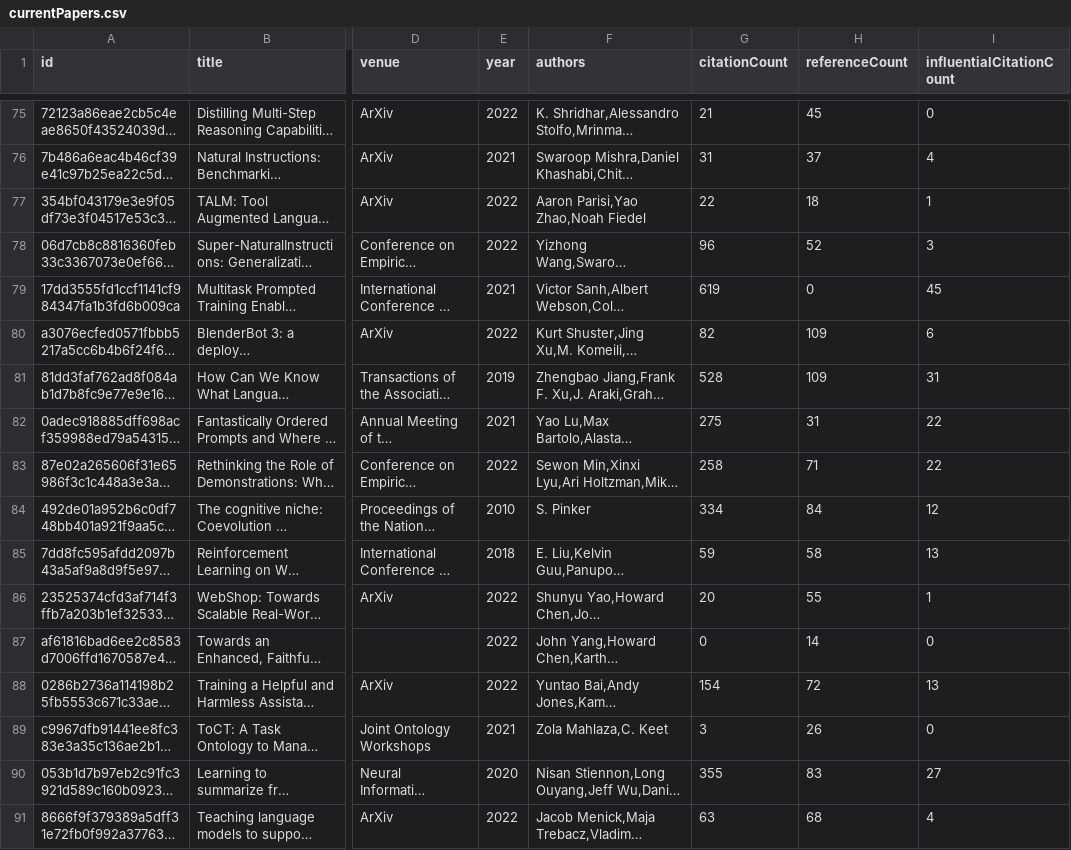
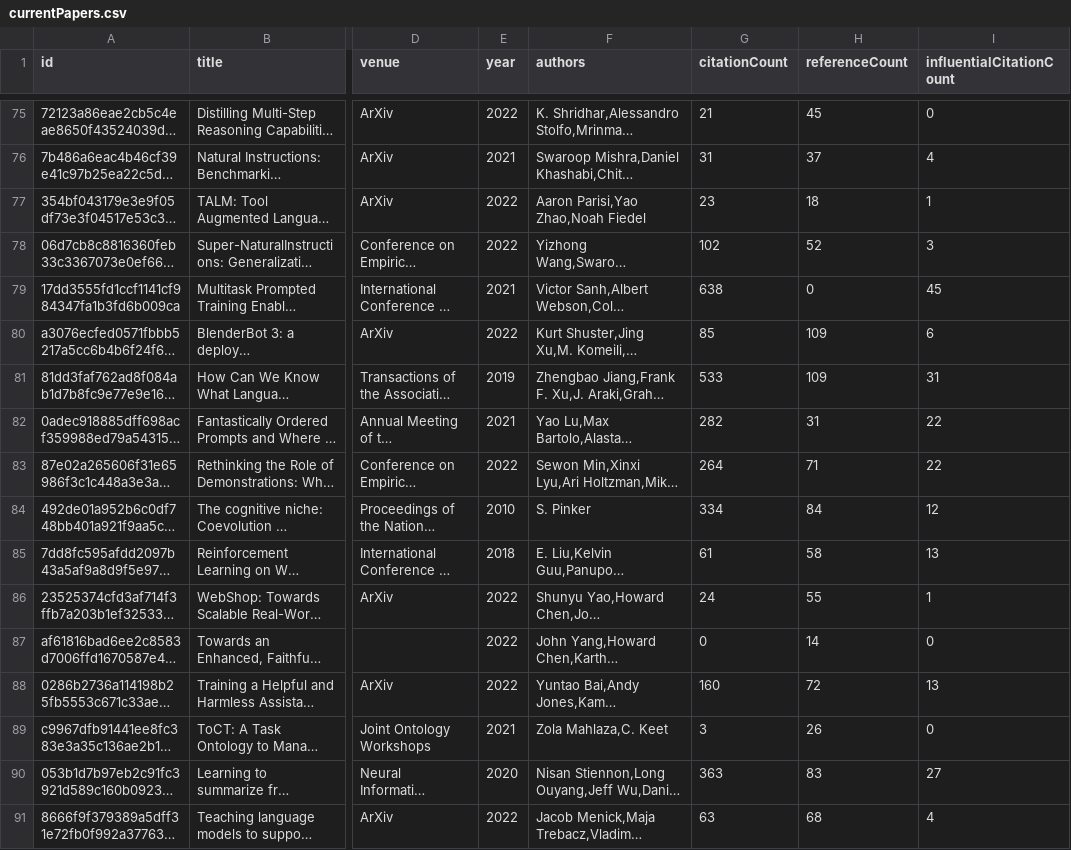
Before and after one commit to avi-jit/Augmented-LMs, a CSV file: data/currentPapers.csv, drawn as a sheet; only a part is shown, gaps mark what is left out; long unchanged cells end in …; the diff covers the shown part only; the diff names each change by its address in the sheet, - before the commit and + after, or states it on an @@ line.

```diff
--- a/data/currentPapers.csv
+++ b/data/currentPapers.csv
-G77 (citationCount): 22
+G77 (citationCount): 23
-G78 (citationCount): 96
+G78 (citationCount): 102
-G79 (citationCount): 619
+G79 (citationCount): 638
-G80 (citationCount): 82
+G80 (citationCount): 85
-G81 (citationCount): 528
+G81 (citationCount): 533
-G82 (citationCount): 275
+G82 (citationCount): 282
-G83 (citationCount): 258
+G83 (citationCount): 264
-G85 (citationCount): 59
+G85 (citationCount): 61
-G86 (citationCount): 20
+G86 (citationCount): 24
-G88 (citationCount): 154
+G88 (citationCount): 160
-G90 (citationCount): 355
+G90 (citationCount): 363
```
Also changed, not shown: 3 added rows, 3 removed rows and 107 edited cells elsewhere in this file, 2 other files.
